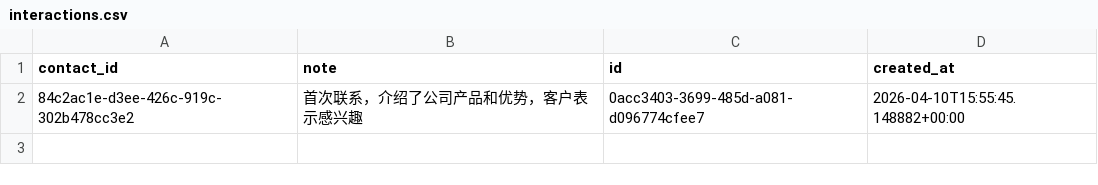
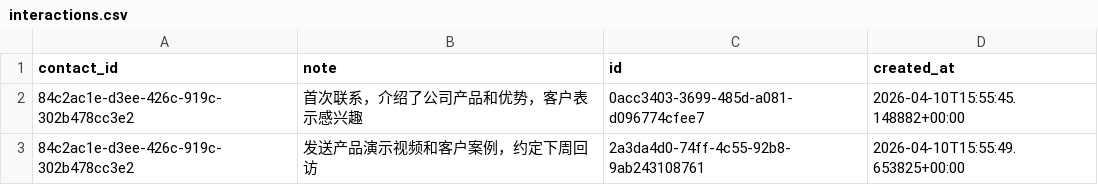
Before and after one commit to caochun/my-crm, a CSV file: interactions.csv, drawn as a sheet; the diff names each change by its address in the sheet, - before the commit and + after, or states it on an @@ line.

Commit message:
add row to interactions: 2a3da4d0-74ff-4c55-92b8-9ab243108761

```diff
--- a/interactions.csv
+++ b/interactions.csv
+row 3: 84c2ac1e-d3ee-426c-919c-302b478cc3e2 | 发送产品演示视频和客户案例，约定下周回访 | 2a3da4d0-74ff-4c55-92b8-9ab243108761 | 2026-04-10T15:55:49.653825+00:00
```
